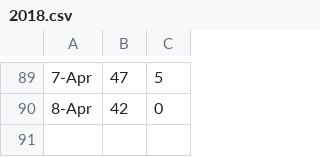
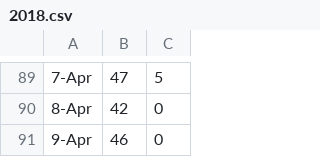
Before and after one commit to zhoubo8308/caipiao, a CSV file: 2018.csv, drawn as a sheet; only a part is shown, gaps mark what is left out.

Commit message:
Update 2018.csv

```diff
--- a/2018.csv
+++ b/2018.csv
@@ -90 +90,2 @@
 8-Apr,42,0
+9-Apr,46,0
```
